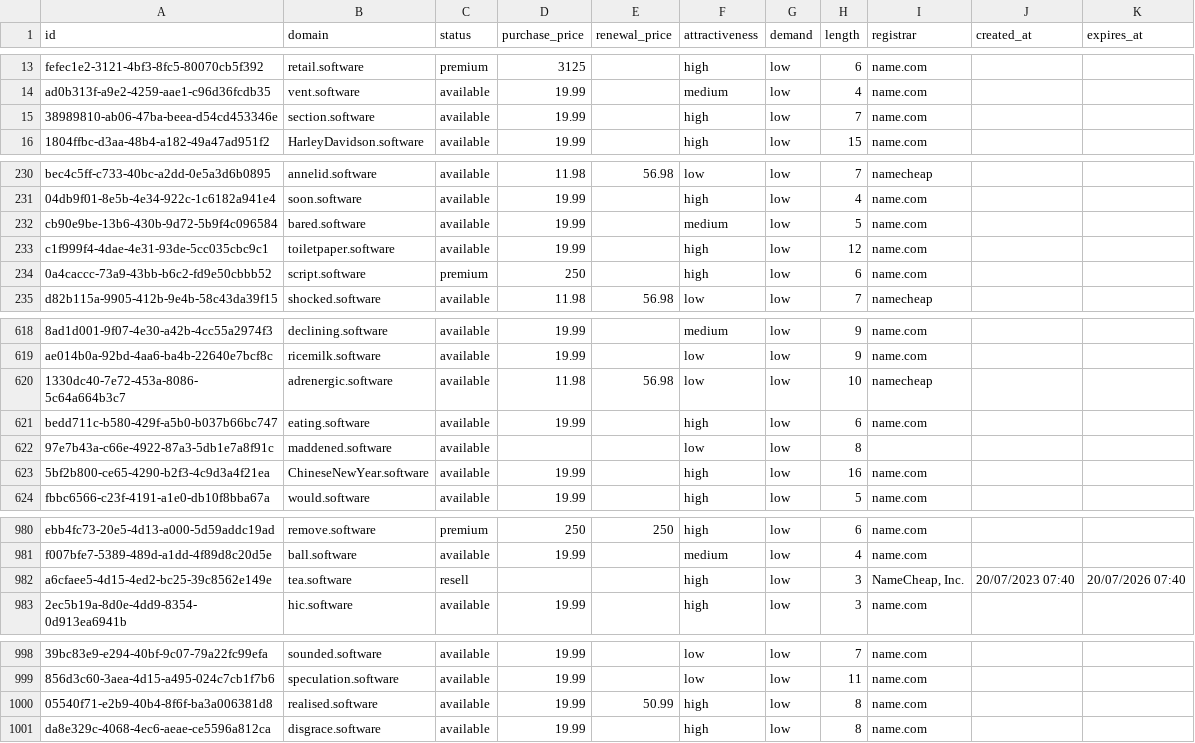
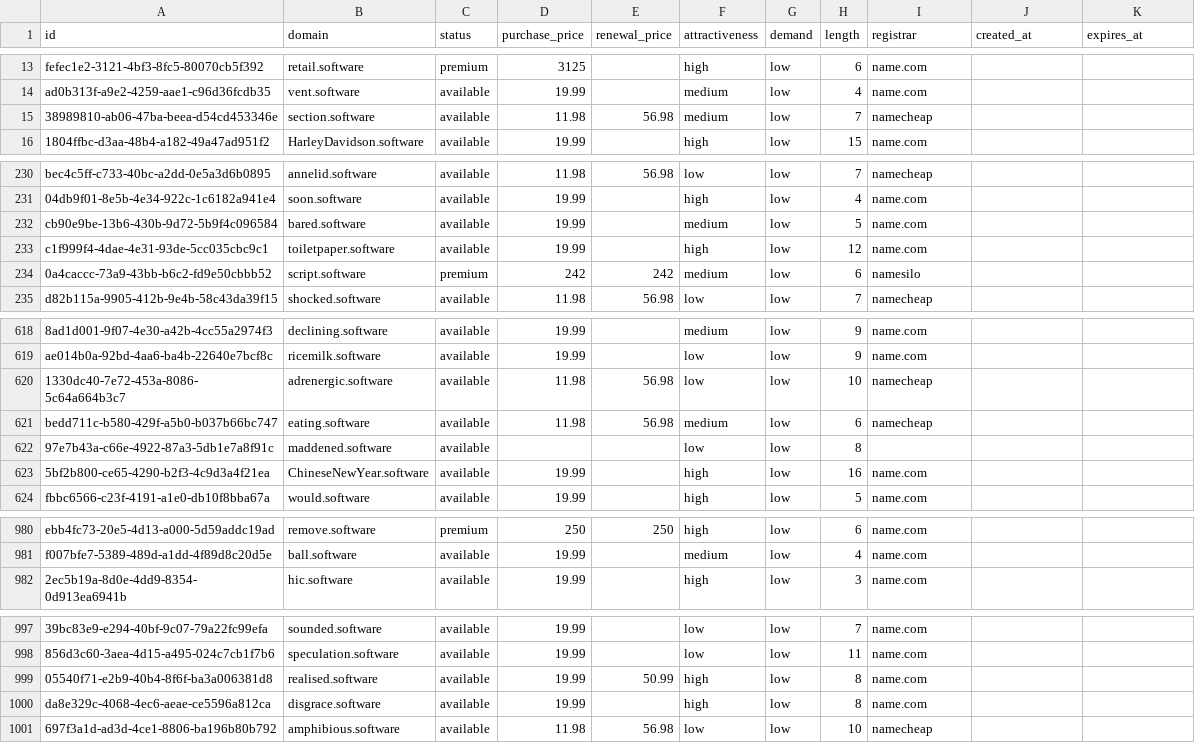
Before and after one commit to UniqueDomains/software-oneword-domains, a CSV file: software.csv, drawn as a sheet; only a part is shown, gaps mark what is left out; removed rows and columns are numbered as before the commit, all else as after; the diff covers the shown part only; the diff names each change by its address in the sheet, - before the commit and + after, or states it on an @@ line.

Commit message:
Domains update

```diff
--- a/software.csv
+++ b/software.csv
-D15 (purchase_price): 19.99
+D15 (purchase_price): 11.98
-E15 (renewal_price): (empty)
+E15 (renewal_price): 56.98
-F15 (attractiveness): high
+F15 (attractiveness): medium
-I15 (registrar): name.com
+I15 (registrar): namecheap
-D234 (purchase_price): 250
+D234 (purchase_price): 242
-E234 (renewal_price): (empty)
+E234 (renewal_price): 242
-F234 (attractiveness): high
+F234 (attractiveness): medium
-I234 (registrar): name.com
+I234 (registrar): namesilo
-D621 (purchase_price): 19.99
+D621 (purchase_price): 11.98
-E621 (renewal_price): (empty)
+E621 (renewal_price): 56.98
-F621 (attractiveness): high
+F621 (attractiveness): medium
-I621 (registrar): name.com
+I621 (registrar): namecheap
-row 982: a6cfaee5-4d15-4ed2-bc25-39c8562e149e | tea.software | resell |  |  | high | low | 3 | NameCheap, Inc. | 20/07/2023 07:40 | 20/07/2026 07:40
+row 1001: 697f3a1d-ad3d-4ce1-8806-ba196b80b792 | amphibious.software | available | 11.98 | 56.98 | low | low | 10 | namecheap
```
Also changed, not shown: 7 edited cells elsewhere in this file, 4 other files.
